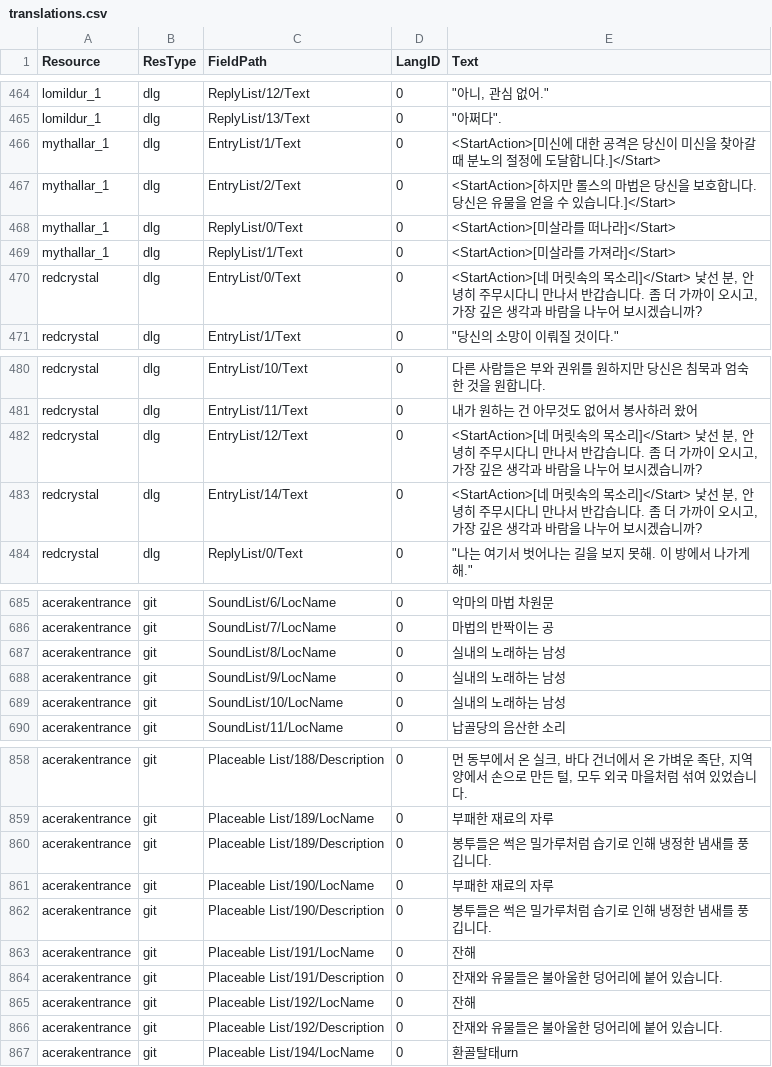
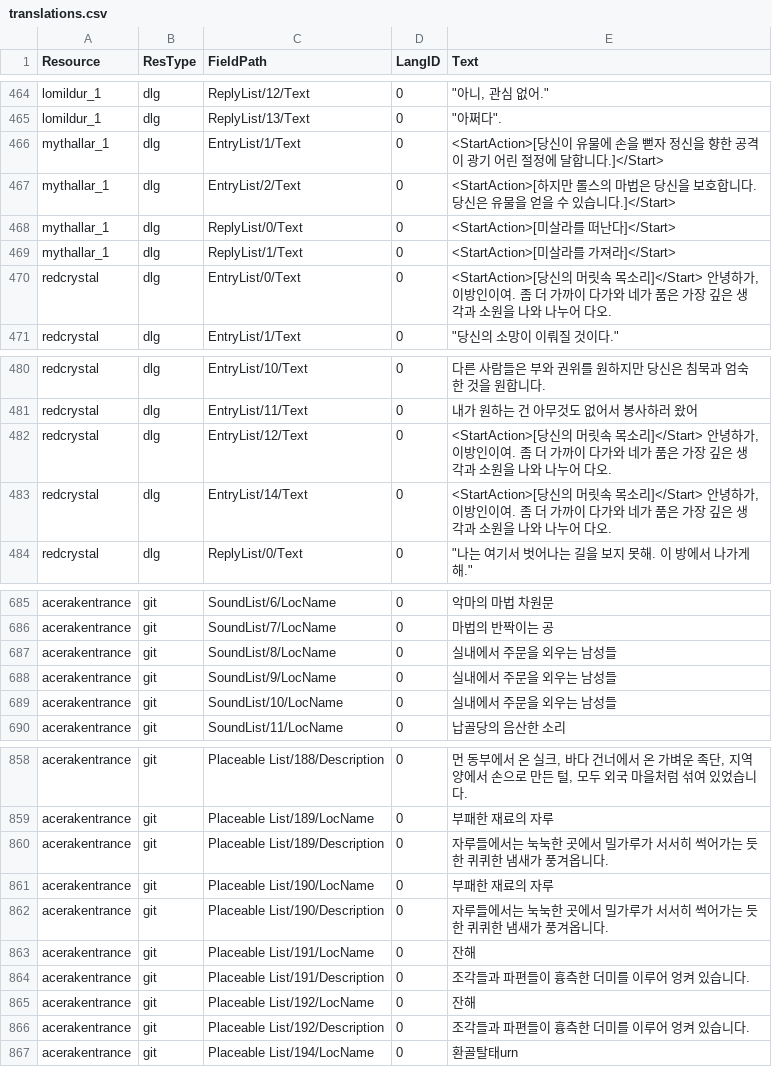
Before and after one commit to iamtalker/nwn1ee-korean-unified, a CSV file: installer/community/AHTD_5_Acererak_4_1/translations.csv, drawn as a sheet; only a part is shown, gaps mark what is left out; the diff covers the shown part only.

```diff
--- a/installer/community/AHTD_5_Acererak_4_1/translations.csv
+++ b/installer/community/AHTD_5_Acererak_4_1/translations.csv
@@ -466,7 +466,7 @@ lomildur_1,dlg,ReplyList/12/Text,0,"""아니, 관심 없어."""
 lomildur_1,dlg,ReplyList/13/Text,0,"""아쩌다""."
-mythallar_1,dlg,EntryList/1/Text,0,<StartAction>[미신에 대한 공격은 당신이 미신을 찾아갈 때 분노의 절정에 도달합니다.]</Start>
+mythallar_1,dlg,EntryList/1/Text,0,<StartAction>[당신이 유물에 손을 뻗자 정신을 향한 공격이 광기 어린 절정에 달합니다.]</Start>
 mythallar_1,dlg,EntryList/2/Text,0,<StartAction>[하지만 롤스의 마법은 당신을 보호합니다. 당신은 유물을 얻을 수 있습니다.]</Start>
-mythallar_1,dlg,ReplyList/0/Text,0,<StartAction>[미살라를 떠나라]</Start>
+mythallar_1,dlg,ReplyList/0/Text,0,<StartAction>[미살라를 떠난다]</Start>
 mythallar_1,dlg,ReplyList/1/Text,0,<StartAction>[미살라를 가져라]</Start>
-redcrystal,dlg,EntryList/0/Text,0,"<StartAction>[네 머릿속의 목소리]</Start> 낯선 분, 안녕히 주무시다니 만나서 반갑습니다. 좀 더 가까이 오시고, 가장 깊은 생각과 바람을 나누어 보시겠습니까?"
+redcrystal,dlg,EntryList/0/Text,0,"<StartAction>[당신의 머릿속 목소리]</Start> 안녕하가, 이방인이여. 좀 더 가까이 다가와 네가 품은 가장 깊은 생각과 소원을 나와 나누어 다오."
 redcrystal,dlg,EntryList/1/Text,0,"""당신의 소망이 이뤄질 것이다."""
@@ -482,4 +482,4 @@ redcrystal,dlg,EntryList/10/Text,0,다른 사람들은 부와 권위를 원하
 redcrystal,dlg,EntryList/11/Text,0,내가 원하는 건 아무것도 없어서 봉사하러 왔어
-redcrystal,dlg,EntryList/12/Text,0,"<StartAction>[네 머릿속의 목소리]</Start> 낯선 분, 안녕히 주무시다니 만나서 반갑습니다. 좀 더 가까이 오시고, 가장 깊은 생각과 바람을 나누어 보시겠습니까?"
-redcrystal,dlg,EntryList/14/Text,0,"<StartAction>[네 머릿속의 목소리]</Start> 낯선 분, 안녕히 주무시다니 만나서 반갑습니다. 좀 더 가까이 오시고, 가장 깊은 생각과 바람을 나누어 보시겠습니까?"
+redcrystal,dlg,EntryList/12/Text,0,"<StartAction>[당신의 머릿속 목소리]</Start> 안녕하가, 이방인이여. 좀 더 가까이 다가와 네가 품은 가장 깊은 생각과 소원을 나와 나누어 다오."
+redcrystal,dlg,EntryList/14/Text,0,"<StartAction>[당신의 머릿속 목소리]</Start> 안녕하가, 이방인이여. 좀 더 가까이 다가와 네가 품은 가장 깊은 생각과 소원을 나와 나누어 다오."
 redcrystal,dlg,ReplyList/0/Text,0,"""나는 여기서 벗어나는 길을 보지 못해. 이 방에서 나가게 해."""
@@ -687,5 +687,5 @@ acerakentrance,git,SoundList/6/LocName,0,악마의 마법 차원문
 acerakentrance,git,SoundList/7/LocName,0,마법의 반짝이는 공
-acerakentrance,git,SoundList/8/LocName,0,실내의 노래하는 남성
-acerakentrance,git,SoundList/9/LocName,0,실내의 노래하는 남성
-acerakentrance,git,SoundList/10/LocName,0,실내의 노래하는 남성
+acerakentrance,git,SoundList/8/LocName,0,실내에서 주문을 외우는 남성들
+acerakentrance,git,SoundList/9/LocName,0,실내에서 주문을 외우는 남성들
+acerakentrance,git,SoundList/10/LocName,0,실내에서 주문을 외우는 남성들
 acerakentrance,git,SoundList/11/LocName,0,납골당의 음산한 소리
@@ -860,9 +860,9 @@ acerakentrance,git,Placeable List/188/Description,0,"먼 동부에서 온 실크
 acerakentrance,git,Placeable List/189/LocName,0,부패한 재료의 자루
-acerakentrance,git,Placeable List/189/Description,0,봉투들은 썩은 밀가루처럼 습기로 인해 냉정한 냄새를 풍깁니다.
+acerakentrance,git,Placeable List/189/Description,0,자루들에서는 눅눅한 곳에서 밀가루가 서서히 썩어가는 듯한 퀴퀴한 냄새가 풍겨옵니다.
 acerakentrance,git,Placeable List/190/LocName,0,부패한 재료의 자루
-acerakentrance,git,Placeable List/190/Description,0,봉투들은 썩은 밀가루처럼 습기로 인해 냉정한 냄새를 풍깁니다.
+acerakentrance,git,Placeable List/190/Description,0,자루들에서는 눅눅한 곳에서 밀가루가 서서히 썩어가는 듯한 퀴퀴한 냄새가 풍겨옵니다.
 acerakentrance,git,Placeable List/191/LocName,0,잔해
-acerakentrance,git,Placeable List/191/Description,0,잔재와 유물들은 불아울한 덩어리에 붙어 있습니다.
+acerakentrance,git,Placeable List/191/Description,0,조각들과 파편들이 흉측한 더미를 이루어 엉켜 있습니다.
 acerakentrance,git,Placeable List/192/LocName,0,잔해
-acerakentrance,git,Placeable List/192/Description,0,잔재와 유물들은 불아울한 덩어리에 붙어 있습니다.
+acerakentrance,git,Placeable List/192/Description,0,조각들과 파편들이 흉측한 더미를 이루어 엉켜 있습니다.
 acerakentrance,git,Placeable List/194/LocName,0,환골탈태urn
```
Also changed, not shown: 14 edited cells elsewhere in this file, installer/community/AHTD_1_The_Hunt_begins_4_1/translations.csv, installer/community/AHTD_3_Up_to_the_Light_4_1/translations.csv, 54 other files.
